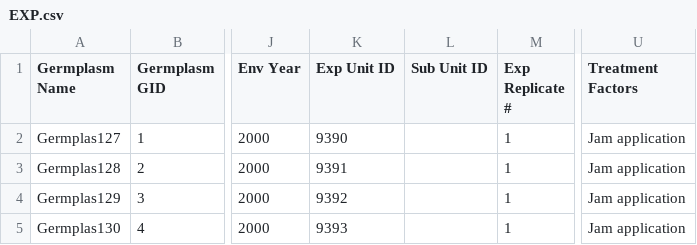
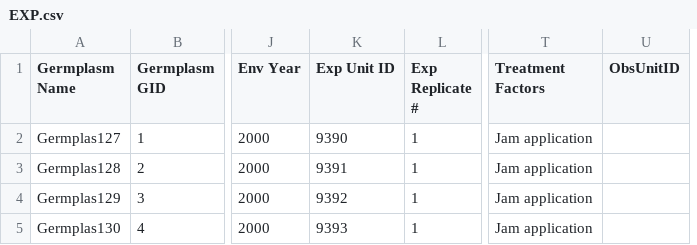
Before and after one commit to Breeding-Insight/taf, a CSV file: src/files/ExperimentsImport/EXP.csv, drawn as a sheet; only a part is shown, gaps mark what is left out; removed rows and columns are numbered as before the commit, all else as after; the diff names each change by its address in the sheet, - before the commit and + after, or states it on an @@ line.

```diff
--- a/src/files/ExperimentsImport/EXP.csv
+++ b/src/files/ExperimentsImport/EXP.csv
-column L (Sub Unit ID), empty
+column U (ObsUnitID), empty
```
Also changed, not shown: src/files/ExperimentsImport/BI-1146-multi-exp-test.csv, src/files/ExperimentsImport/BI-1146-starter.csv, 5 other files.
